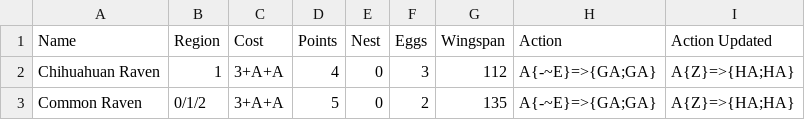
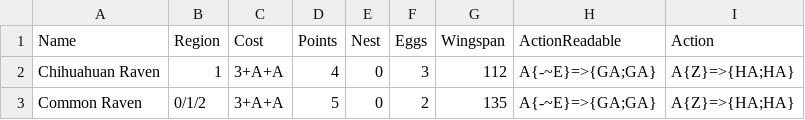
Before and after one commit to Innoviox/wingospan, a CSV file: parse/birds.csv, drawn as a sheet; only a part is shown.

Commit message:
Update birds.csv

```diff
--- a/parse/birds.csv
+++ b/parse/birds.csv
@@ -1,2 +1,2 @@
-Name,Region,Cost,Points,Nest,Eggs,Wingspan,Action,Action Updated
+Name,Region,Cost,Points,Nest,Eggs,Wingspan,ActionReadable,Action
 Chihuahuan Raven,1,3+A+A,4,0,3,112,A{-~E}=>{GA;GA},A{Z}=>{HA;HA}
```
